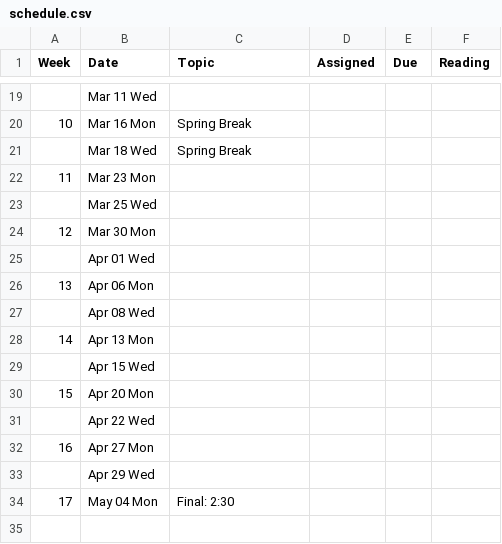
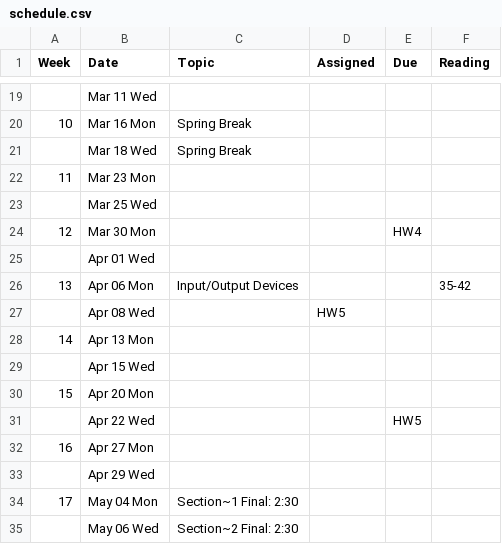
Before and after one commit to BoiseState/CS453-resources, a CSV file: buff/classes/452/pub/syllabus-1/schedule.csv, drawn as a sheet; only a part is shown, gaps mark what is left out; the diff covers the shown part only.

```diff
--- a/buff/classes/452/pub/syllabus-1/schedule.csv
+++ b/buff/classes/452/pub/syllabus-1/schedule.csv
@@ -23,6 +23,6 @@ Week,Date,Topic,Assigned,Due,Reading
 "","Mar 25 Wed","","","",""
-"12","Mar 30 Mon","","","",""
+"12","Mar 30 Mon","","","HW4",""
 "","Apr 01 Wed","","","",""
-"13","Apr 06 Mon","","","",""
-"","Apr 08 Wed","","","",""
+"13","Apr 06 Mon","Input/Output Devices","","","35-42"
+"","Apr 08 Wed","","HW5","",""
 "14","Apr 13 Mon","","","",""
@@ -30,5 +30,6 @@ Week,Date,Topic,Assigned,Due,Reading
 "15","Apr 20 Mon","","","",""
-"","Apr 22 Wed","","","",""
+"","Apr 22 Wed","","","HW5",""
 "16","Apr 27 Mon","","","",""
 "","Apr 29 Wed","","","",""
-"17","May 04 Mon","Final: 2:30","","",""
+"17","May 04 Mon","Section~1 Final: 2:30","","",""
+"","May 06 Wed","Section~2 Final: 2:30","","",""
```
Also changed, not shown: 16 edited cells elsewhere in this file, buff/classes/452/pub/syllabus-2/schedule.csv, 2 other files.
